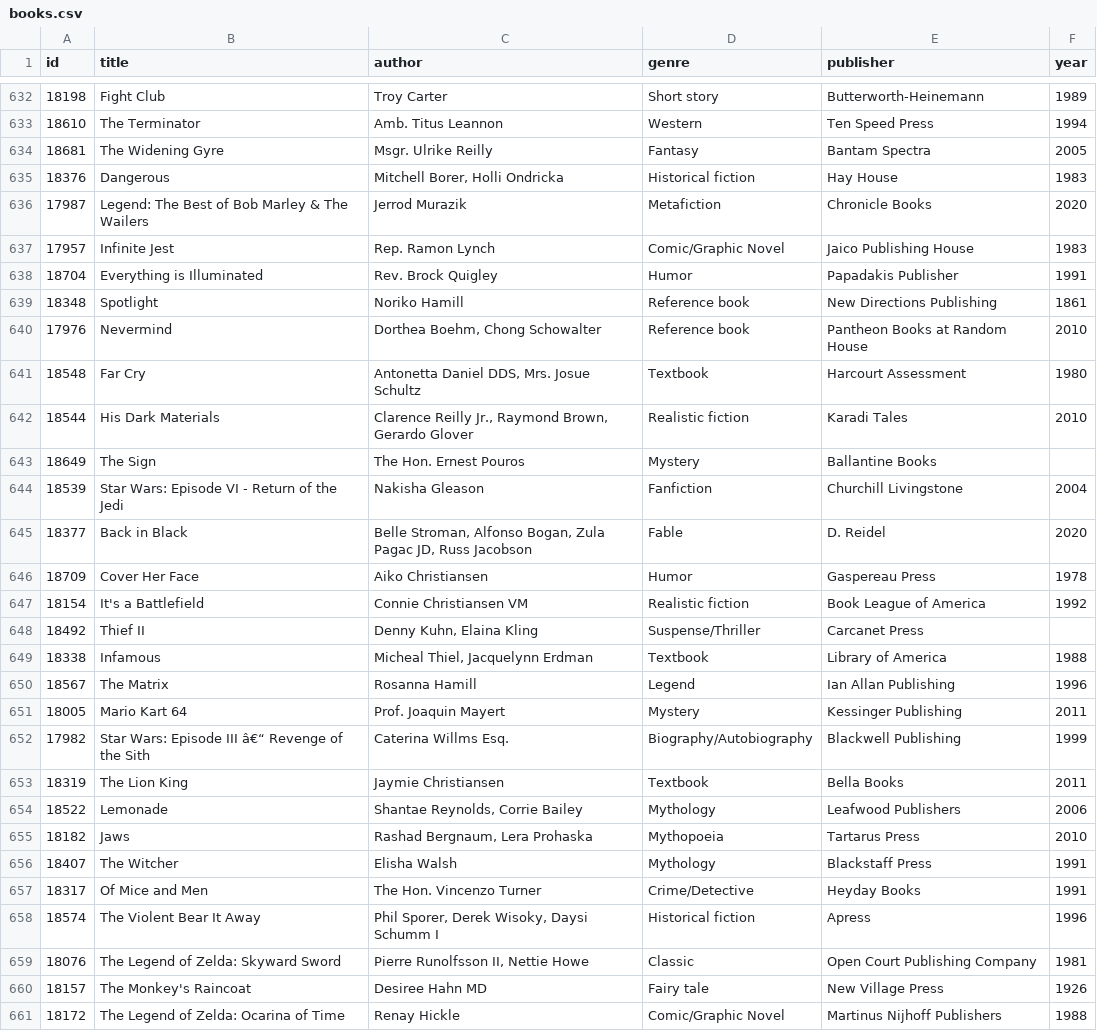
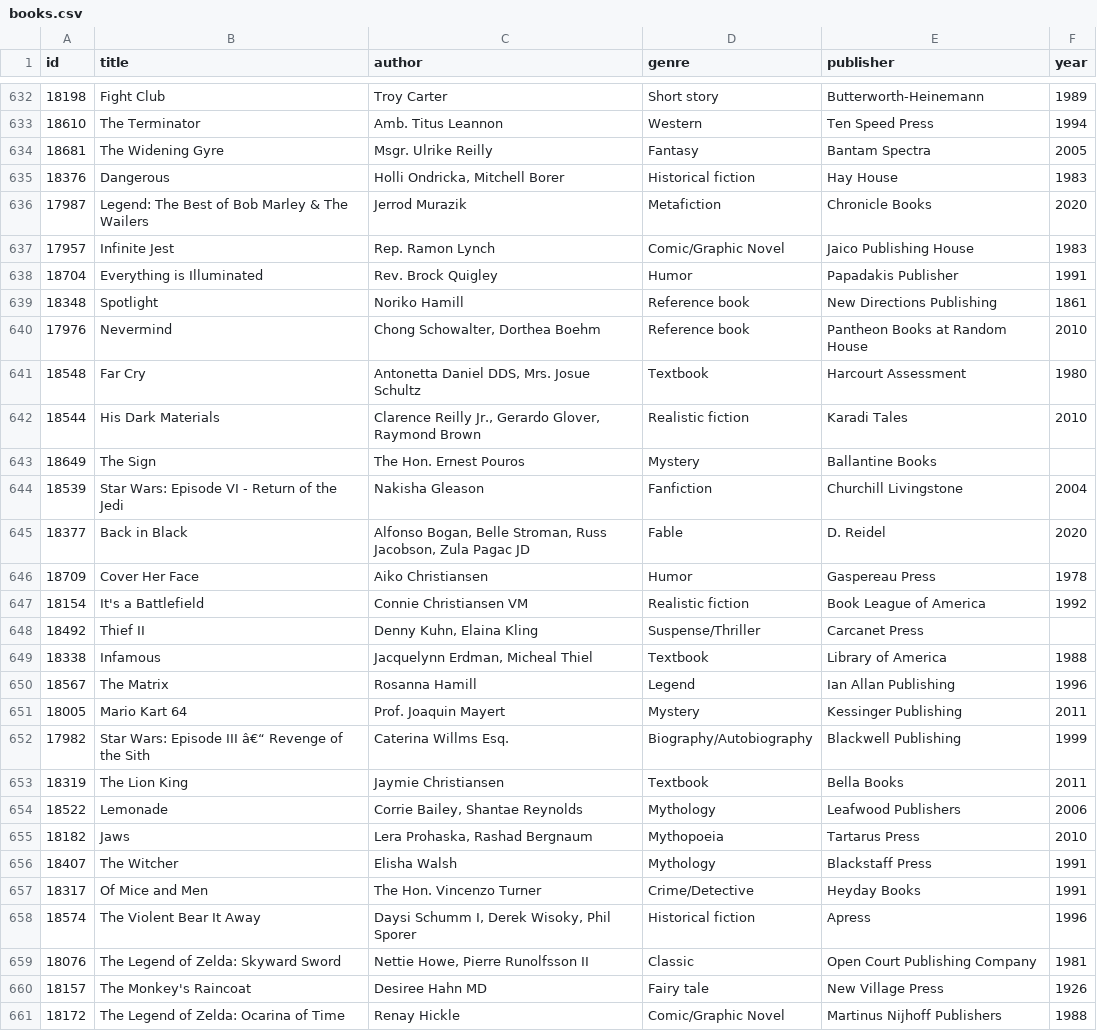
Before and after one commit to jakubwiszniewski1234/itransition-internship, a CSV file: tasks/task4/cleaned_data/STORE2/books.csv, drawn as a sheet; only a part is shown, gaps mark what is left out; the diff covers the shown part only.

```diff
--- a/tasks/task4/cleaned_data/STORE2/books.csv
+++ b/tasks/task4/cleaned_data/STORE2/books.csv
@@ -634,3 +634,3 @@ id,title,author,genre,publisher,year
 18681,The Widening Gyre,Msgr. Ulrike Reilly,Fantasy,Bantam Spectra,2005
-18376,Dangerous,"Mitchell Borer, Holli Ondricka",Historical fiction,Hay House,1983
+18376,Dangerous,"Holli Ondricka, Mitchell Borer",Historical fiction,Hay House,1983
 17987,Legend: The Best of Bob Marley & The Wailers,Jerrod Murazik,Metafiction,Chronicle Books,2020
@@ -639,8 +639,8 @@ id,title,author,genre,publisher,year
 18348,Spotlight,Noriko Hamill,Reference book,New Directions Publishing,1861
-17976,Nevermind,"Dorthea Boehm, Chong Schowalter",Reference book,Pantheon Books at Random House,2010
+17976,Nevermind,"Chong Schowalter, Dorthea Boehm",Reference book,Pantheon Books at Random House,2010
 18548,Far Cry,"Antonetta Daniel DDS, Mrs. Josue Schultz",Textbook,Harcourt Assessment,1980
-18544,His Dark Materials,"Clarence Reilly Jr., Raymond Brown, Gerardo Glover",Realistic fiction,Karadi Tales,2010
+18544,His Dark Materials,"Clarence Reilly Jr., Gerardo Glover, Raymond Brown",Realistic fiction,Karadi Tales,2010
 18649,The Sign,The Hon. Ernest Pouros,Mystery,Ballantine Books,
 18539,Star Wars: Episode VI - Return of the Jedi,Nakisha Gleason,Fanfiction,Churchill Livingstone,2004
-18377,Back in Black,"Belle Stroman, Alfonso Bogan, Zula Pagac JD, Russ Jacobson",Fable,D. Reidel,2020
+18377,Back in Black,"Alfonso Bogan, Belle Stroman, Russ Jacobson, Zula Pagac JD",Fable,D. Reidel,2020
 18709,Cover Her Face,Aiko Christiansen,Humor,Gaspereau Press,1978
@@ -648,3 +648,3 @@ id,title,author,genre,publisher,year
 18492,Thief II,"Denny Kuhn, Elaina Kling",Suspense/Thriller,Carcanet Press,
-18338,Infamous,"Micheal Thiel, Jacquelynn Erdman",Textbook,Library of America,1988
+18338,Infamous,"Jacquelynn Erdman, Micheal Thiel",Textbook,Library of America,1988
 18567,The Matrix,Rosanna Hamill,Legend,Ian Allan Publishing,1996
@@ -653,8 +653,8 @@ id,title,author,genre,publisher,year
 18319,The Lion King,Jaymie Christiansen,Textbook,Bella Books,2011
-18522,Lemonade,"Shantae Reynolds, Corrie Bailey",Mythology,Leafwood Publishers,2006
-18182,Jaws,"Rashad Bergnaum, Lera Prohaska",Mythopoeia,Tartarus Press,2010
+18522,Lemonade,"Corrie Bailey, Shantae Reynolds",Mythology,Leafwood Publishers,2006
+18182,Jaws,"Lera Prohaska, Rashad Bergnaum",Mythopoeia,Tartarus Press,2010
 18407,The Witcher,Elisha Walsh,Mythology,Blackstaff Press,1991
 18317,Of Mice and Men,The Hon. Vincenzo Turner,Crime/Detective,Heyday Books,1991
-18574,The Violent Bear It Away,"Phil Sporer, Derek Wisoky, Daysi Schumm I",Historical fiction,Apress,1996
-18076,The Legend of Zelda: Skyward Sword,"Pierre Runolfsson II, Nettie Howe",Classic,Open Court Publishing Company,1981
+18574,The Violent Bear It Away,"Daysi Schumm I, Derek Wisoky, Phil Sporer",Historical fiction,Apress,1996
+18076,The Legend of Zelda: Skyward Sword,"Nettie Howe, Pierre Runolfsson II",Classic,Open Court Publishing Company,1981
 18157,The Monkey's Raincoat,Desiree Hahn MD,Fairy tale,New Village Press,1926
```
Also changed, not shown: 131 edited cells elsewhere in this file, tasks/task4/cleaned_data/STORE1/books.csv, tasks/task4/cleaned_data/STORE3/books.csv, 12 other files.
